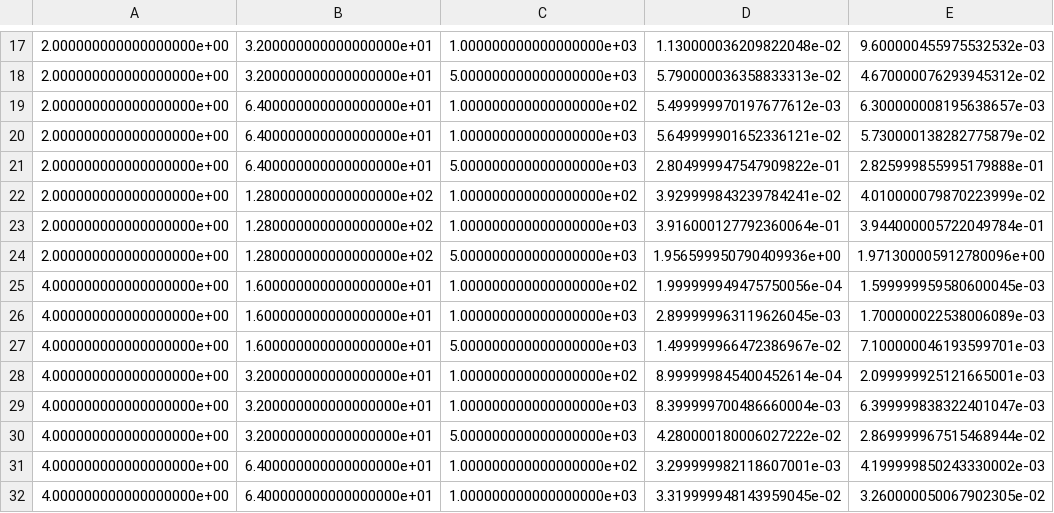
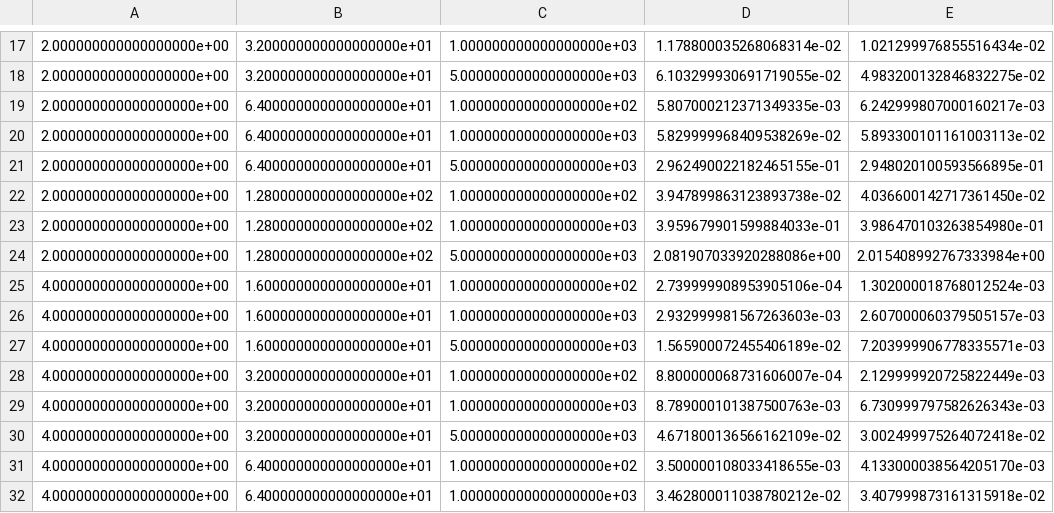
Before and after one commit to PhilippRue/SiScLab_23_24, a CSV file: exercise_4_batched_calls/ZGEMM/times.csv, drawn as a sheet; only a part is shown, gaps mark what is left out; the diff covers the shown part only.

```diff
--- a/exercise_4_batched_calls/ZGEMM/times.csv
+++ b/exercise_4_batched_calls/ZGEMM/times.csv
@@ -17,16 +17,16 @@
-2.000000000000000000e+00	3.200000000000000000e+01	1.000000000000000000e+03	1.130000036209822048e-02	9.600000455975532532e-03
-2.000000000000000000e+00	3.200000000000000000e+01	5.000000000000000000e+03	5.790000036358833313e-02	4.670000076293945312e-02
-2.000000000000000000e+00	6.400000000000000000e+01	1.000000000000000000e+02	5.499999970197677612e-03	6.300000008195638657e-03
-2.000000000000000000e+00	6.400000000000000000e+01	1.000000000000000000e+03	5.649999901652336121e-02	5.730000138282775879e-02
-2.000000000000000000e+00	6.400000000000000000e+01	5.000000000000000000e+03	2.804999947547909822e-01	2.825999855995179888e-01
-2.000000000000000000e+00	1.280000000000000000e+02	1.000000000000000000e+02	3.929999843239784241e-02	4.010000079870223999e-02
-2.000000000000000000e+00	1.280000000000000000e+02	1.000000000000000000e+03	3.916000127792360064e-01	3.944000005722049784e-01
-2.000000000000000000e+00	1.280000000000000000e+02	5.000000000000000000e+03	1.956599950790409936e+00	1.971300005912780096e+00
-4.000000000000000000e+00	1.600000000000000000e+01	1.000000000000000000e+02	1.999999949475750056e-04	1.599999959580600045e-03
-4.000000000000000000e+00	1.600000000000000000e+01	1.000000000000000000e+03	2.899999963119626045e-03	1.700000022538006089e-03
-4.000000000000000000e+00	1.600000000000000000e+01	5.000000000000000000e+03	1.499999966472386967e-02	7.100000046193599701e-03
-4.000000000000000000e+00	3.200000000000000000e+01	1.000000000000000000e+02	8.999999845400452614e-04	2.099999925121665001e-03
-4.000000000000000000e+00	3.200000000000000000e+01	1.000000000000000000e+03	8.399999700486660004e-03	6.399999838322401047e-03
-4.000000000000000000e+00	3.200000000000000000e+01	5.000000000000000000e+03	4.280000180006027222e-02	2.869999967515468944e-02
-4.000000000000000000e+00	6.400000000000000000e+01	1.000000000000000000e+02	3.299999982118607001e-03	4.199999850243330002e-03
-4.000000000000000000e+00	6.400000000000000000e+01	1.000000000000000000e+03	3.319999948143959045e-02	3.260000050067902305e-02
+2.000000000000000000e+00	3.200000000000000000e+01	1.000000000000000000e+03	1.178800035268068314e-02	1.021299976855516434e-02
+2.000000000000000000e+00	3.200000000000000000e+01	5.000000000000000000e+03	6.103299930691719055e-02	4.983200132846832275e-02
+2.000000000000000000e+00	6.400000000000000000e+01	1.000000000000000000e+02	5.807000212371349335e-03	6.242999807000160217e-03
+2.000000000000000000e+00	6.400000000000000000e+01	1.000000000000000000e+03	5.829999968409538269e-02	5.893300101161003113e-02
+2.000000000000000000e+00	6.400000000000000000e+01	5.000000000000000000e+03	2.962490022182465155e-01	2.948020100593566895e-01
+2.000000000000000000e+00	1.280000000000000000e+02	1.000000000000000000e+02	3.947899863123893738e-02	4.036600142717361450e-02
+2.000000000000000000e+00	1.280000000000000000e+02	1.000000000000000000e+03	3.959679901599884033e-01	3.986470103263854980e-01
+2.000000000000000000e+00	1.280000000000000000e+02	5.000000000000000000e+03	2.081907033920288086e+00	2.015408992767333984e+00
+4.000000000000000000e+00	1.600000000000000000e+01	1.000000000000000000e+02	2.739999908953905106e-04	1.302000018768012524e-03
+4.000000000000000000e+00	1.600000000000000000e+01	1.000000000000000000e+03	2.932999981567263603e-03	2.607000060379505157e-03
+4.000000000000000000e+00	1.600000000000000000e+01	5.000000000000000000e+03	1.565900072455406189e-02	7.203999906778335571e-03
+4.000000000000000000e+00	3.200000000000000000e+01	1.000000000000000000e+02	8.800000068731606007e-04	2.129999920725822449e-03
+4.000000000000000000e+00	3.200000000000000000e+01	1.000000000000000000e+03	8.789000101387500763e-03	6.730999797582626343e-03
+4.000000000000000000e+00	3.200000000000000000e+01	5.000000000000000000e+03	4.671800136566162109e-02	3.002499975264072418e-02
+4.000000000000000000e+00	6.400000000000000000e+01	1.000000000000000000e+02	3.500000108033418655e-03	4.133000038564205170e-03
+4.000000000000000000e+00	6.400000000000000000e+01	1.000000000000000000e+03	3.462800011038780212e-02	3.407999873161315918e-02
```
Also changed, not shown: 112 edited cells elsewhere in this file, 7 other files.
